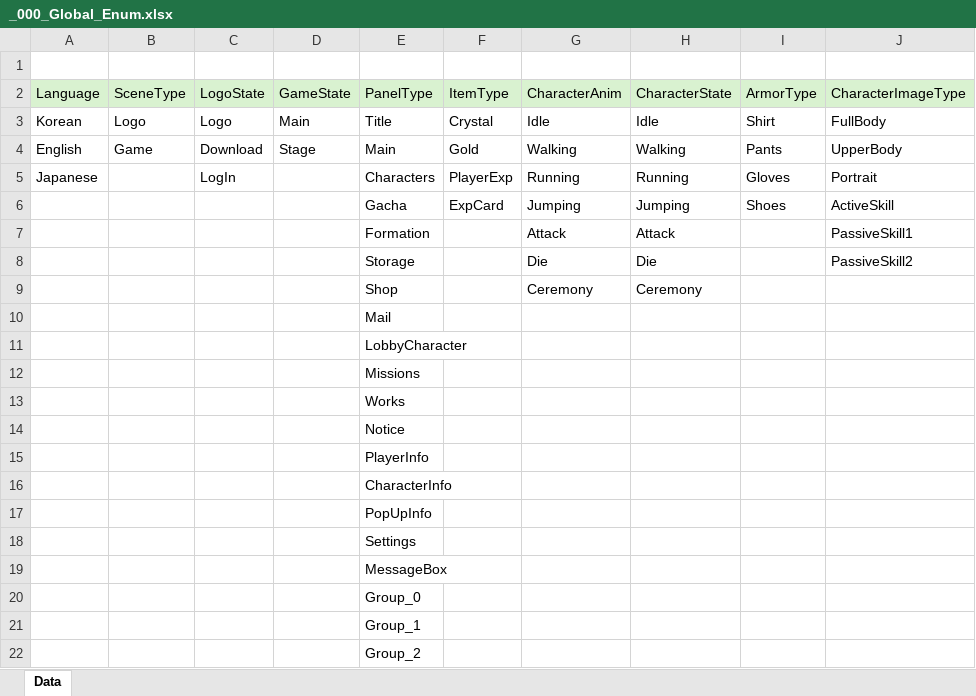
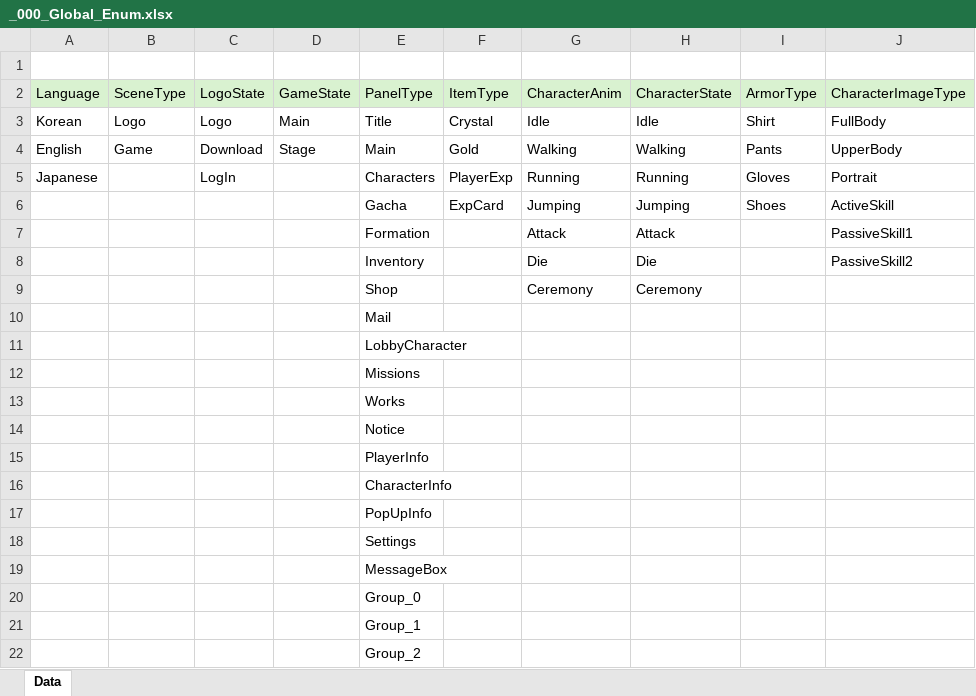
Before and after one commit to GyoolTomato/NextHorizonTables, an Excel workbook: _000_Global_Enum.xlsx, sheet Data, drawn as a sheet; only a part is shown; values as stored, in another font and other column widths than the file's, no borders; the diff names each change by its address in the sheet, - before the commit and + after, or states it on an @@ line.

```diff
--- a/_000_Global_Enum.xlsx (sheet Data)
+++ b/_000_Global_Enum.xlsx (sheet Data)
-E8: Storage
+E8: Inventory
```
Also changed, not shown: _900_CommonText.xlsx.
